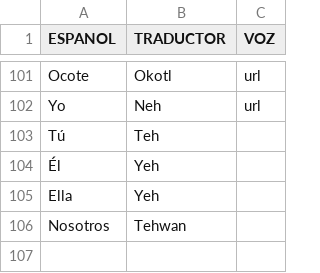
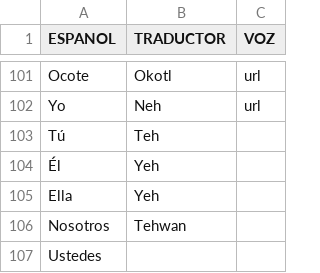
Before and after one commit to aplicacionnaualt-lgtm/diccionario, a CSV file: nahualt.csv, drawn as a sheet; only a part is shown, gaps mark what is left out; the diff names each change by its address in the sheet, - before the commit and + after, or states it on an @@ line.

Commit message:
Actualización con BOM UTF-8 para nahuatl - 2026-04-14T20:54:14.282Z

```diff
--- a/nahualt.csv
+++ b/nahualt.csv
+row 107: Ustedes
```
